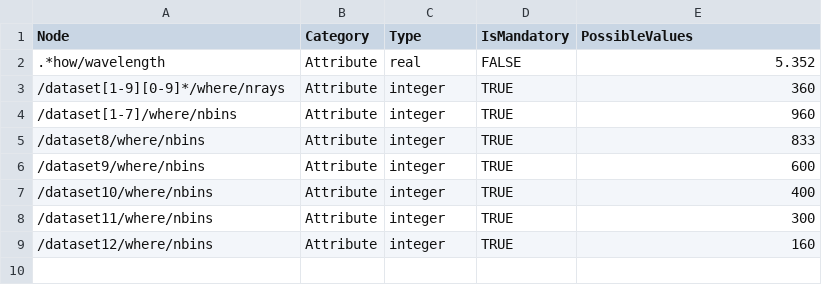
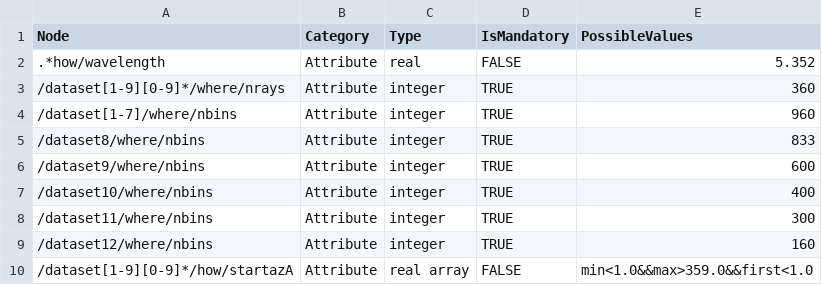
Before and after one commit to meriladislav/odimh5_validator, a CSV file: data/example/T_PAGZ41_C_LZIB.values.good.csv, drawn as a sheet.

Commit message:
array check support added to odimh5-validate and odimh5-check-value

```diff
--- a/data/example/T_PAGZ41_C_LZIB.values.good.csv
+++ b/data/example/T_PAGZ41_C_LZIB.values.good.csv
@@ -9 +9,2 @@ Node;Category;Type;IsMandatory;PossibleValues
 /dataset12/where/nbins;Attribute;integer;TRUE;160
+/dataset[1-9][0-9]*/how/startazA;Attribute;real array;FALSE;min<1.0&&max>359.0&&first<1.0
```
Also changed, not shown: data/example/T_PAGZ41_C_LZIB.values.wrong.csv, 2 other files.
